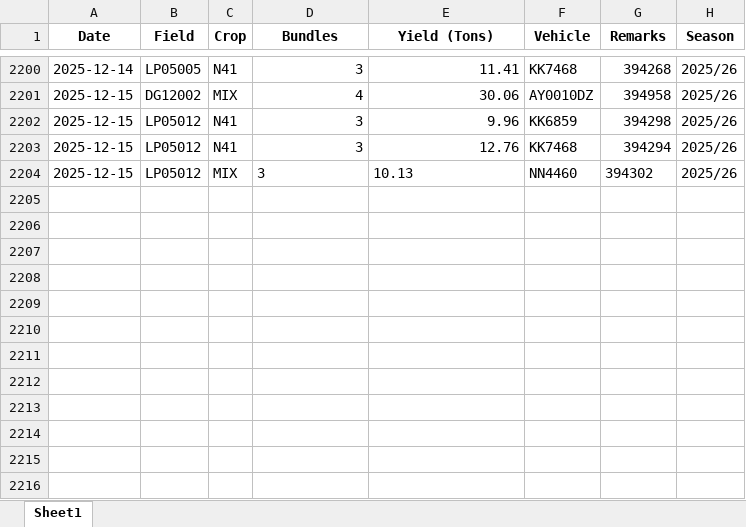
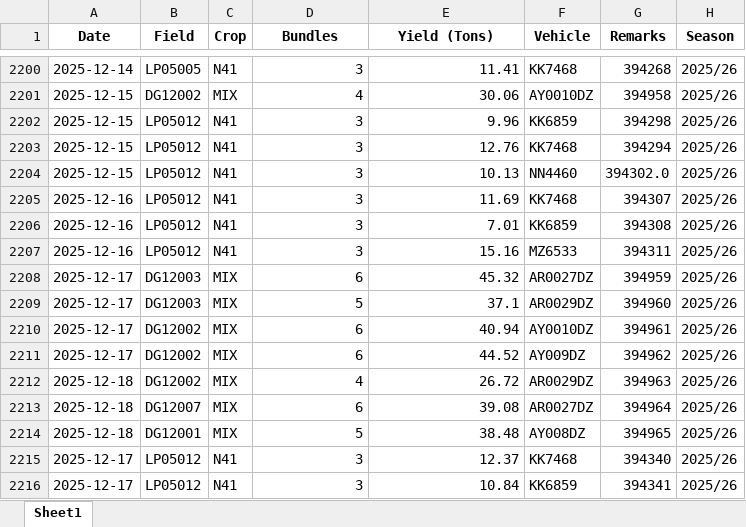
Before and after one commit to psibale/farm-management-system, an Excel workbook: data/yield_data.xlsx, sheet Sheet1, drawn as a sheet; only a part is shown, gaps mark what is left out; values as stored, in another font and other column widths than the file's, no borders; the diff names each change by its address in the sheet, - before the commit and + after, or states it on an @@ line.

```diff
--- a/data/yield_data.xlsx (sheet Sheet1)
+++ b/data/yield_data.xlsx (sheet Sheet1)
-C2204 (Crop): MIX
+C2204 (Crop): N41
-D2204:E2204 alignment: left
+D2204:E2204 alignment: right
-G2204 (Remarks): 394302
+G2204 (Remarks): 394302.0
+row 2205: 2025-12-16 | LP05012 | N41 | 3 | 11.69 | KK7468 | 394307 | 2025/26
+row 2206: 2025-12-16 | LP05012 | N41 | 3 | 7.01 | KK6859 | 394308 | 2025/26
+row 2207: 2025-12-16 | LP05012 | N41 | 3 | 15.16 | MZ6533 | 394311 | 2025/26
+row 2208: 2025-12-17 | DG12003 | MIX | 6 | 45.32 | AR0027DZ | 394959 | 2025/26
+row 2209: 2025-12-17 | DG12003 | MIX | 5 | 37.1 | AR0029DZ | 394960 | 2025/26
+row 2210: 2025-12-17 | DG12002 | MIX | 6 | 40.94 | AY0010DZ | 394961 | 2025/26
+row 2211: 2025-12-17 | DG12002 | MIX | 6 | 44.52 | AY009DZ | 394962 | 2025/26
+row 2212: 2025-12-18 | DG12002 | MIX | 4 | 26.72 | AR0029DZ | 394963 | 2025/26
+row 2213: 2025-12-18 | DG12007 | MIX | 6 | 39.08 | AR0027DZ | 394964 | 2025/26
+row 2214: 2025-12-18 | DG12001 | MIX | 5 | 38.48 | AY008DZ | 394965 | 2025/26
+row 2215: 2025-12-17 | LP05012 | N41 | 3 | 12.37 | KK7468 | 394340 | 2025/26
+row 2216: 2025-12-17 | LP05012 | N41 | 3 | 10.84 | KK6859 | 394341 | 2025/26
```
Also changed, not shown: data/monthly_safety_reports.xlsx, 8 other files.
